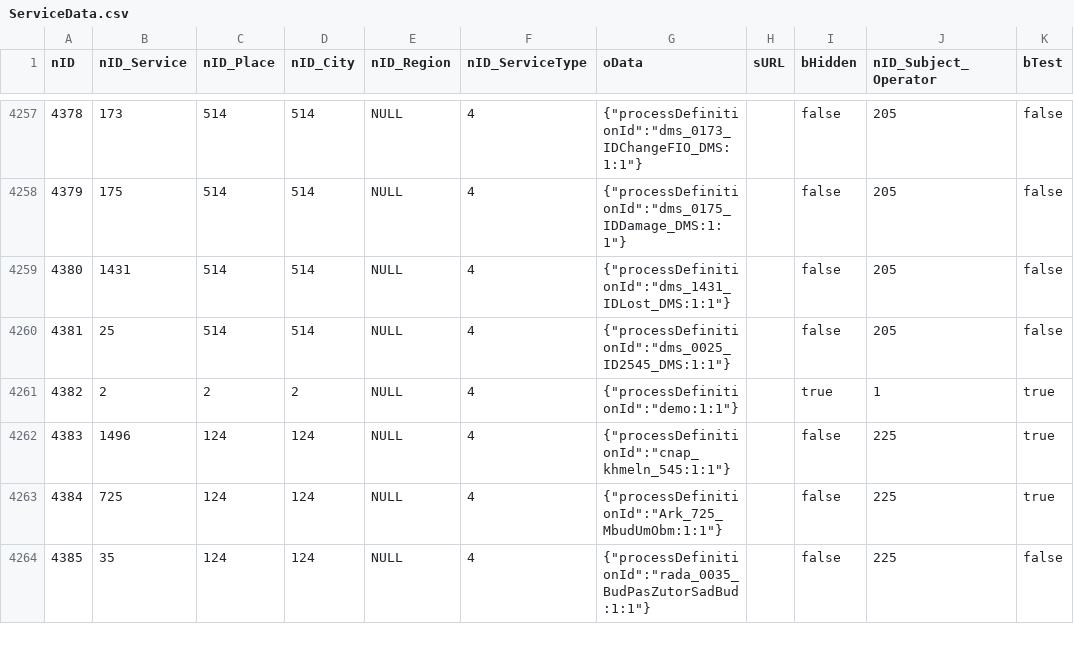
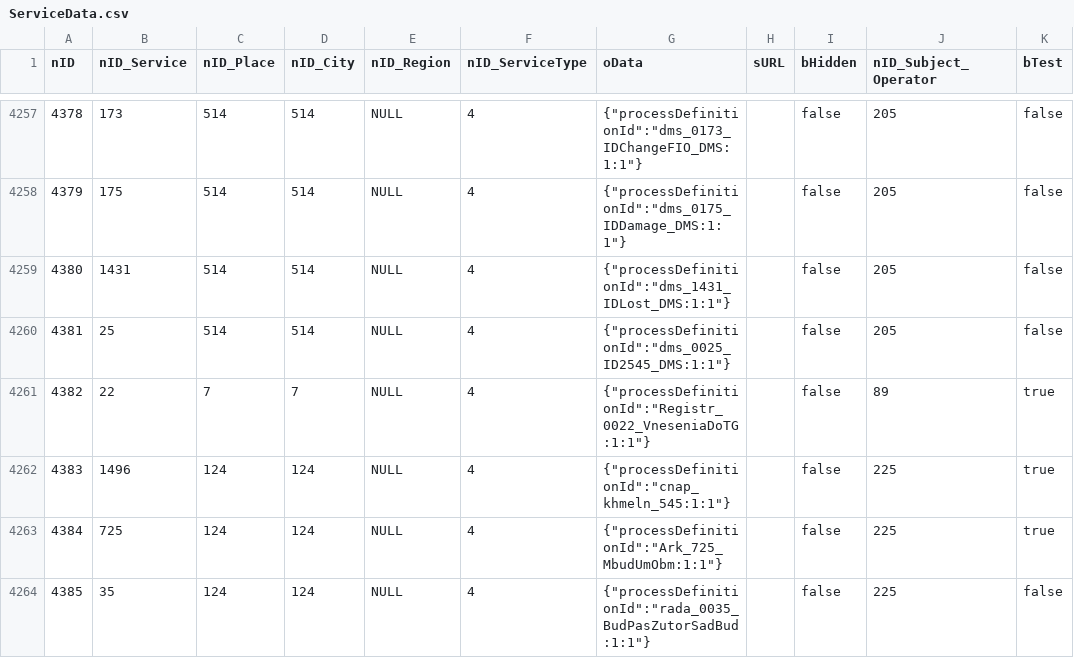
Before and after one commit to iGov-UA/iGov_Data, a CSV file: wf-central/src/main/resources/data/iGov__Test_Delta/ServiceData.csv, drawn as a sheet; only a part is shown, gaps mark what is left out; the diff names each change by its address in the sheet, - before the commit and + after, or states it on an @@ line.

```diff
--- a/wf-central/src/main/resources/data/iGov__Test_Delta/ServiceData.csv
+++ b/wf-central/src/main/resources/data/iGov__Test_Delta/ServiceData.csv
-B4261 (nID_Service): 2
+B4261 (nID_Service): 22
-C4261 (nID_Place): 2
+C4261 (nID_Place): 7
-D4261 (nID_City): 2
+D4261 (nID_City): 7
-G4261 (oData): {"processDefinitionId":"demo:1:1"}
+G4261 (oData): {"processDefinitionId":"Registr_0022_VneseniaDoTG:1:1"}
-I4261 (bHidden): true
+I4261 (bHidden): false
-J4261 (nID_Subject_Operator): 1
+J4261 (nID_Subject_Operator): 89
```
Also changed, not shown: wf-central/src/main/resources/data/iGov/Service.csv, 1 other file.
